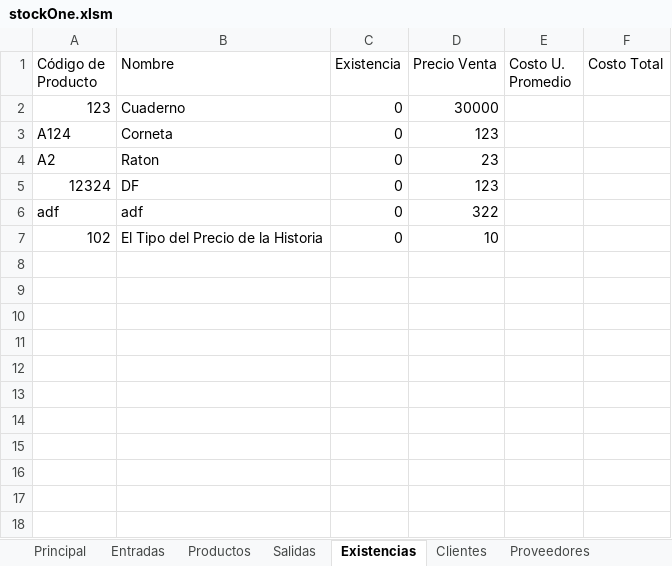
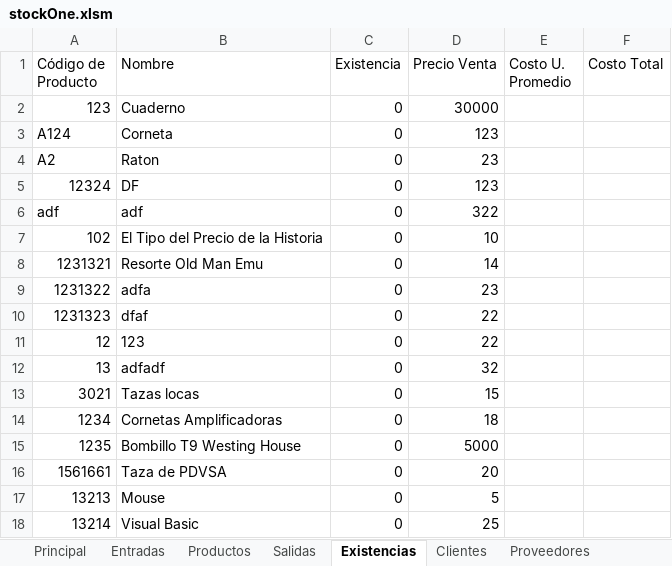
Before and after one commit to Titanycus/stockOne, an Excel workbook: stockOne.xlsm, sheet Existencias, drawn as a sheet; values as stored, in another font and other column widths than the file's, no borders; table styles not drawn; the diff names each change by its address in the sheet, - before the commit and + after, or states it on an @@ line.

```diff
--- a/stockOne.xlsm (sheet Existencias)
+++ b/stockOne.xlsm (sheet Existencias)
+row 8: 1231321 | Resorte Old Man Emu | 0 | 14
+row 9: 1231322 | adfa | 0 | 23
+row 10: 1231323 | dfaf | 0 | 22
+row 11: 12 | 123 | 0 | 22
+row 12: 13 | adfadf | 0 | 32
+row 13: 3021 | Tazas locas | 0 | 15
+row 14: 1234 | Cornetas Amplificadoras | 0 | 18
+row 15: 1235 | Bombillo T9 Westing House | 0 | 5000
+row 16: 1561661 | Taza de PDVSA | 0 | 20
+row 17: 13213 | Mouse | 0 | 5
+row 18: 13214 | Visual Basic | 0 | 25
```
Also changed, not shown: sheet Productos.
